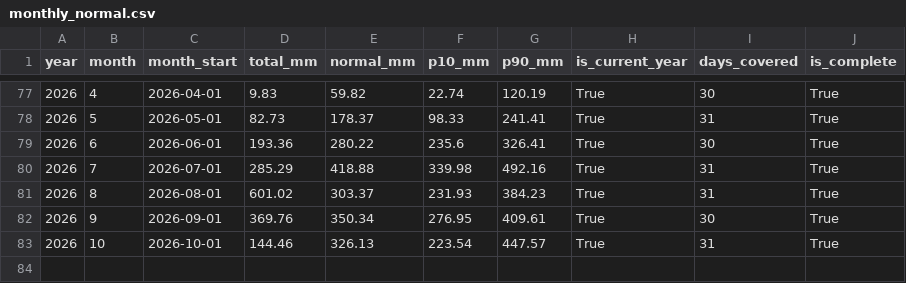
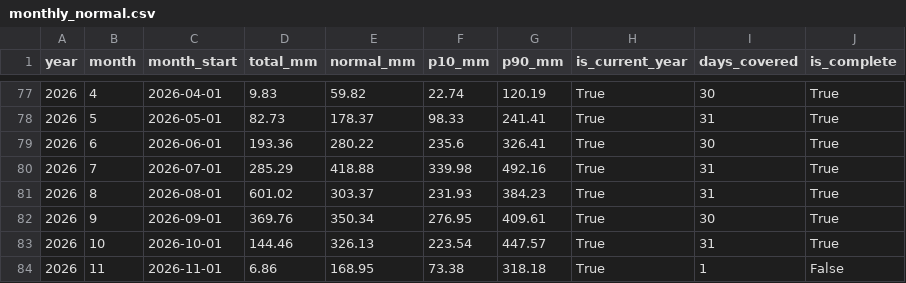
Before and after one commit to Marcus-Chu-Chu/bahaulan, a CSV file: exports/monthly_normal.csv, drawn as a sheet; only a part is shown, gaps mark what is left out; the diff names each change by its address in the sheet, - before the commit and + after, or states it on an @@ line.

```diff
--- a/exports/monthly_normal.csv
+++ b/exports/monthly_normal.csv
+row 84: 2026 | 11 | 2026-11-01 | 6.86 | 168.95 | 73.38 | 318.18 | True | 1 | False
```
Also changed, not shown: exports/river.csv, logs/runs.csv, 4 other files.
